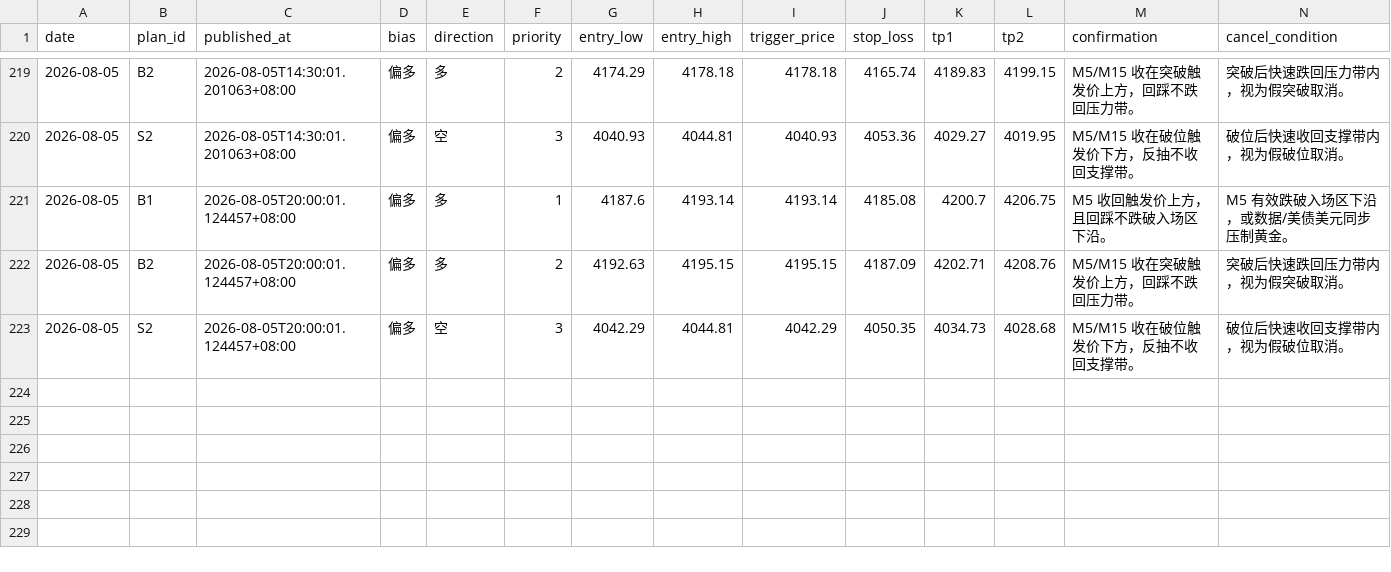
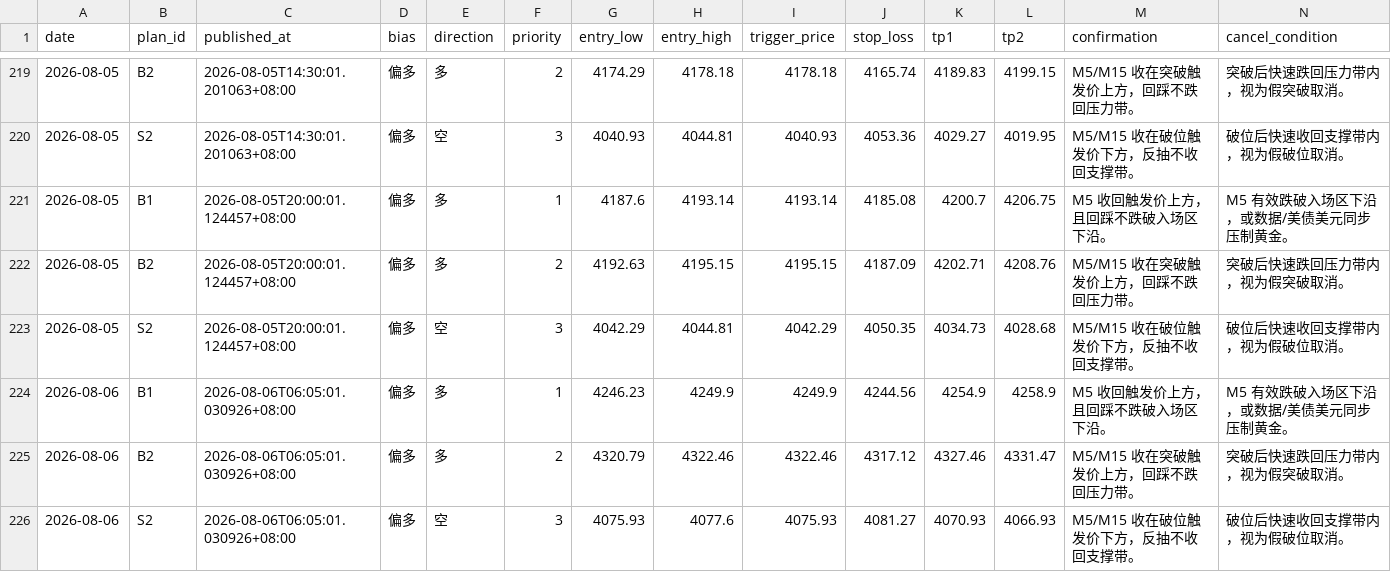
Before and after one commit to MatrixChoi/gold-advisor-dashboard, a CSV file: data/trades.csv, drawn as a sheet; only a part is shown, gaps mark what is left out; rows hold the shown columns only; the diff names each change by its address in the sheet, - before the commit and + after, or states it on an @@ line.

```diff
--- a/data/trades.csv
+++ b/data/trades.csv
+row 224: 2026-08-06 | B1 | 2026-08-06T06:05:01.030926+08:00 | 偏多 | 多 | 1 | 4246.23 | 4249.9 | 4249.9 | 4244.56 | 4254.9 | 4258.9 | M5 收回触发价上方，且回踩不跌破入场区下沿。 | M5 有效跌破入场区下沿，或数据/美债美元同步压制黄金。
+row 225: 2026-08-06 | B2 | 2026-08-06T06:05:01.030926+08:00 | 偏多 | 多 | 2 | 4320.79 | 4322.46 | 4322.46 | 4317.12 | 4327.46 | 4331.47 | M5/M15 收在突破触发价上方，回踩不跌回压力带。 | 突破后快速跌回压力带内，视为假突破取消。
+row 226: 2026-08-06 | S2 | 2026-08-06T06:05:01.030926+08:00 | 偏多 | 空 | 3 | 4075.93 | 4077.6 | 4075.93 | 4081.27 | 4070.93 | 4066.93 | M5/M15 收在破位触发价下方，反抽不收回支撑带。 | 破位后快速收回支撑带内，视为假破位取消。
```
Also changed, not shown: 3 other files.
